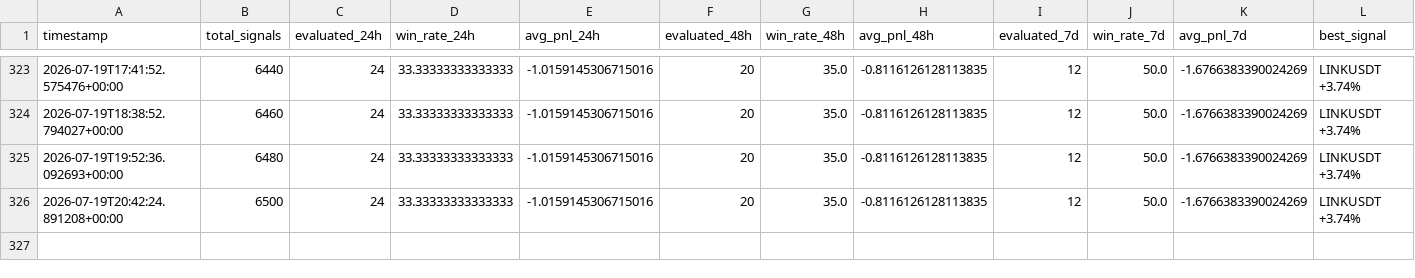
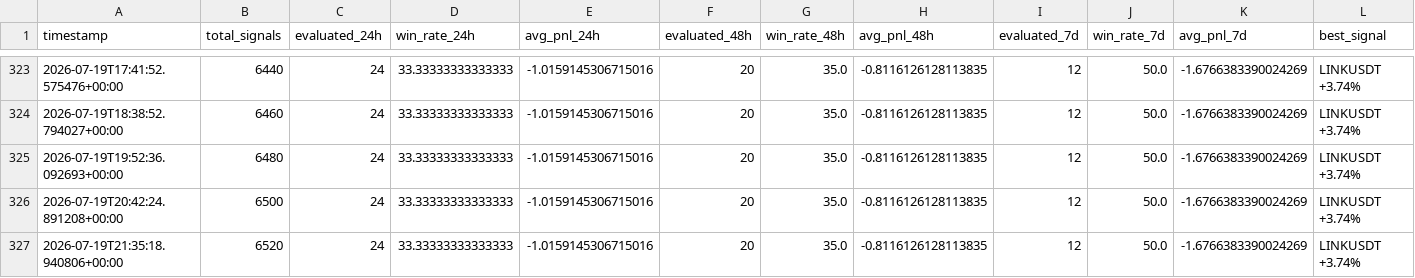
Before and after one commit to ZozoCodEx/crypto-signal-bot, a CSV file: crypto-signal-bot/signal_performance_summary.csv, drawn as a sheet; only a part is shown, gaps mark what is left out; rows hold the shown columns only; the diff names each change by its address in the sheet, - before the commit and + after, or states it on an @@ line.

```diff
--- a/crypto-signal-bot/signal_performance_summary.csv
+++ b/crypto-signal-bot/signal_performance_summary.csv
+row 327: 2026-07-19T21:35:18.940806+00:00 | 6520 | 24 | 33.33333333333333 | -1.0159145306715016 | 20 | 35.0 | -0.8116126128113835 | 12 | 50.0 | -1.6766383390024269 | LINKUSDT +3.74%
```
Also changed, not shown: crypto-signal-bot/market_regime.csv, crypto-signal-bot/opportunities.csv, 7 other files.
